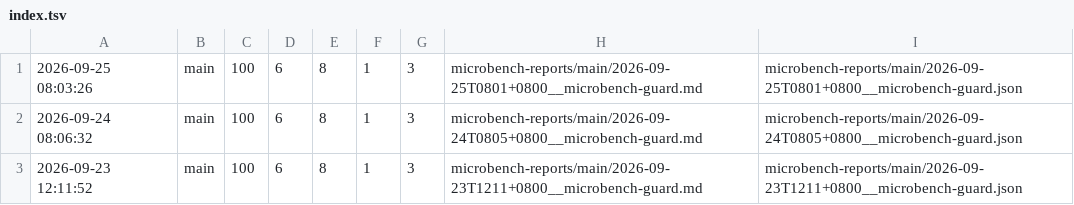
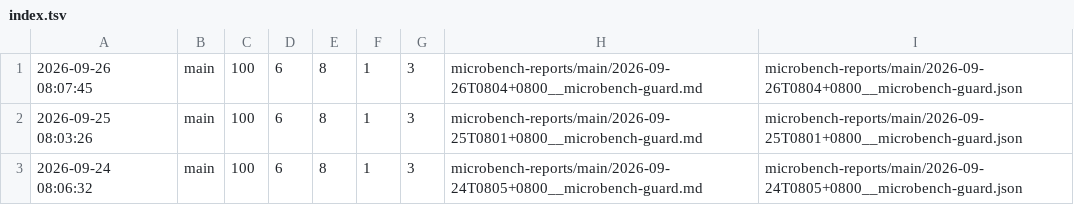
Before and after one commit to ziyang-cheng/SuperNPUBench, a TSV file: microbench-reports/index.tsv, drawn as a sheet; only a part is shown; the shorter side is filled out with more unchanged rows.

Commit message:
microbench: main @ 2026-09-26 08:07:45 (pass=100 pfail=6 ro=8 cf=1 rf=3)

```diff
--- a/microbench-reports/index.tsv
+++ b/microbench-reports/index.tsv
@@ -1 +1,2 @@
+2026-09-26 08:07:45	main	100	6	8	1	3	microbench-reports/main/2026-09-26T0804+0800__microbench-guard.md	microbench-reports/main/2026-09-26T0804+0800__microbench-guard.json
 2026-09-25 08:03:26	main	100	6	8	1	3	microbench-reports/main/2026-09-25T0801+0800__microbench-guard.md	microbench-reports/main/2026-09-25T0801+0800__microbench-guard.json
```
Also changed, not shown: 3 other files.
